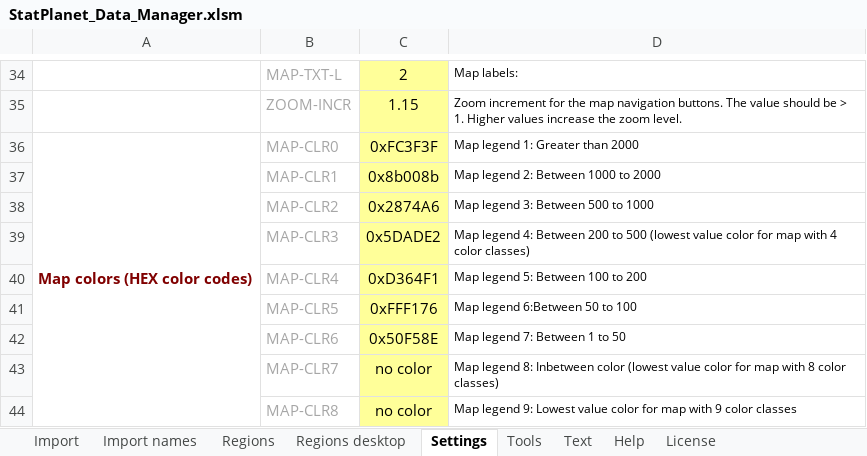
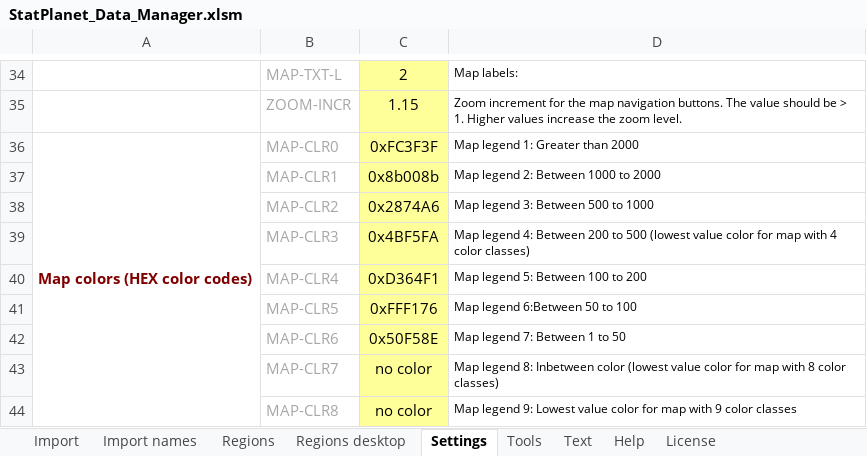
Before and after one commit to Ixhtiaq/statplanet, an Excel workbook: StatPlanet_Data_Manager.xlsm, sheet Settings, drawn as a sheet; only a part is shown, gaps mark what is left out; values as stored, in another font and other column widths than the file's, no borders; charts and pictures not drawn; the diff names each change by its address in the sheet, - before the commit and + after, or states it on an @@ line.

```diff
--- a/StatPlanet_Data_Manager.xlsm (sheet Settings)
+++ b/StatPlanet_Data_Manager.xlsm (sheet Settings)
-C39: 0x5DADE2
+C39: 0x4BF5FA
```
Also changed, not shown: charts or pictures, 2 other files.
